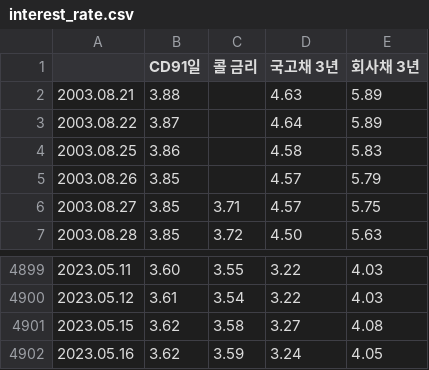
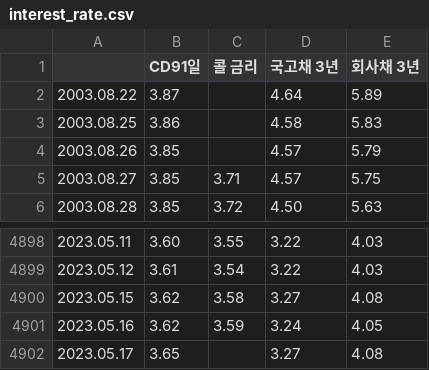
Before and after one commit to nAmOmOwOn/TeamProject, a CSV file: interest_rate.csv, drawn as a sheet; only a part is shown, gaps mark what is left out.

```diff
--- a/interest_rate.csv
+++ b/interest_rate.csv
@@ -1,3 +1,2 @@
 ,CD91일,콜 금리,국고채 3년,회사채 3년
-2003.08.21,3.88,,4.63,5.89
 2003.08.22,3.87,,4.64,5.89
@@ -4902 +4901,2 @@
 2023.05.16,3.62,3.59,3.24,4.05
+2023.05.17,3.65,,3.27,4.08
```
Also changed, not shown: 17 other files.
